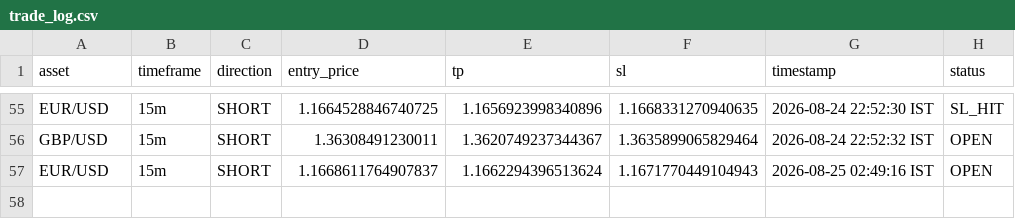
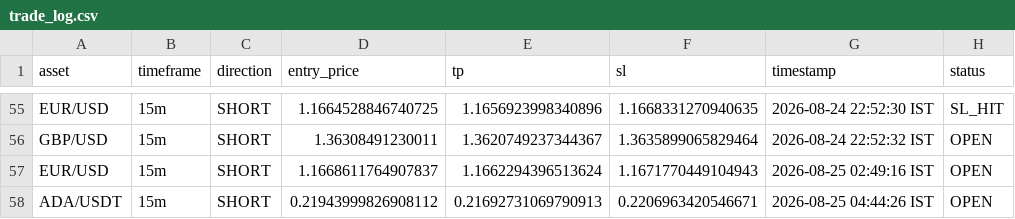
Before and after one commit to deepak3039/ai-trading-scanner, a CSV file: trade_log.csv, drawn as a sheet; only a part is shown, gaps mark what is left out.

```diff
--- a/trade_log.csv
+++ b/trade_log.csv
@@ -57 +57,2 @@ GBP/USD,15m,SHORT,1.36308491230011,1.3620749237344367,1.3635899065829464,2026-08
 EUR/USD,15m,SHORT,1.1668611764907837,1.1662294396513624,1.1671770449104943,2026-08-25 02:49:16 IST,OPEN
+ADA/USDT,15m,SHORT,0.21943999826908112,0.21692731069790913,0.2206963420546671,2026-08-25 04:44:26 IST,OPEN
```
